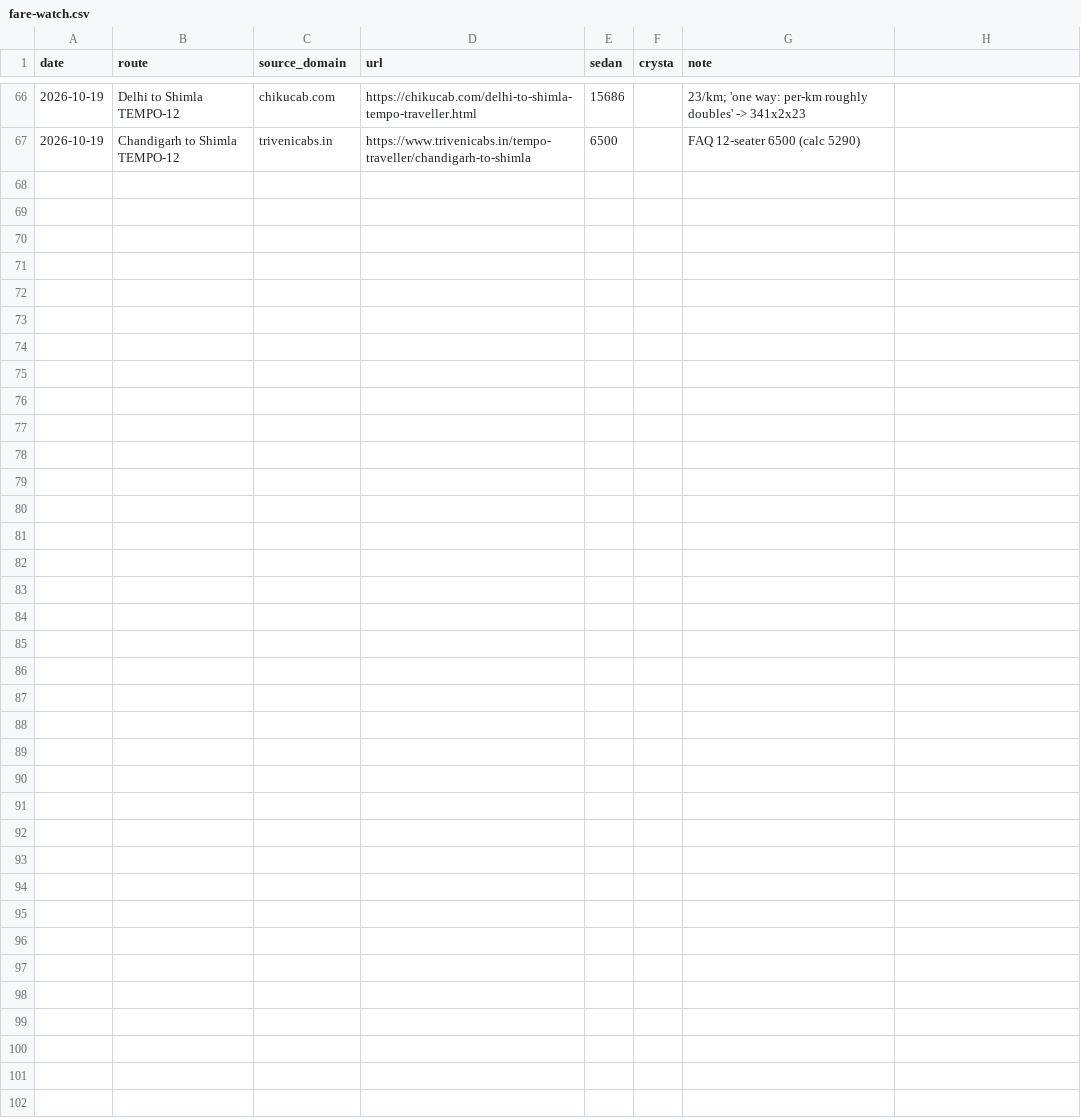
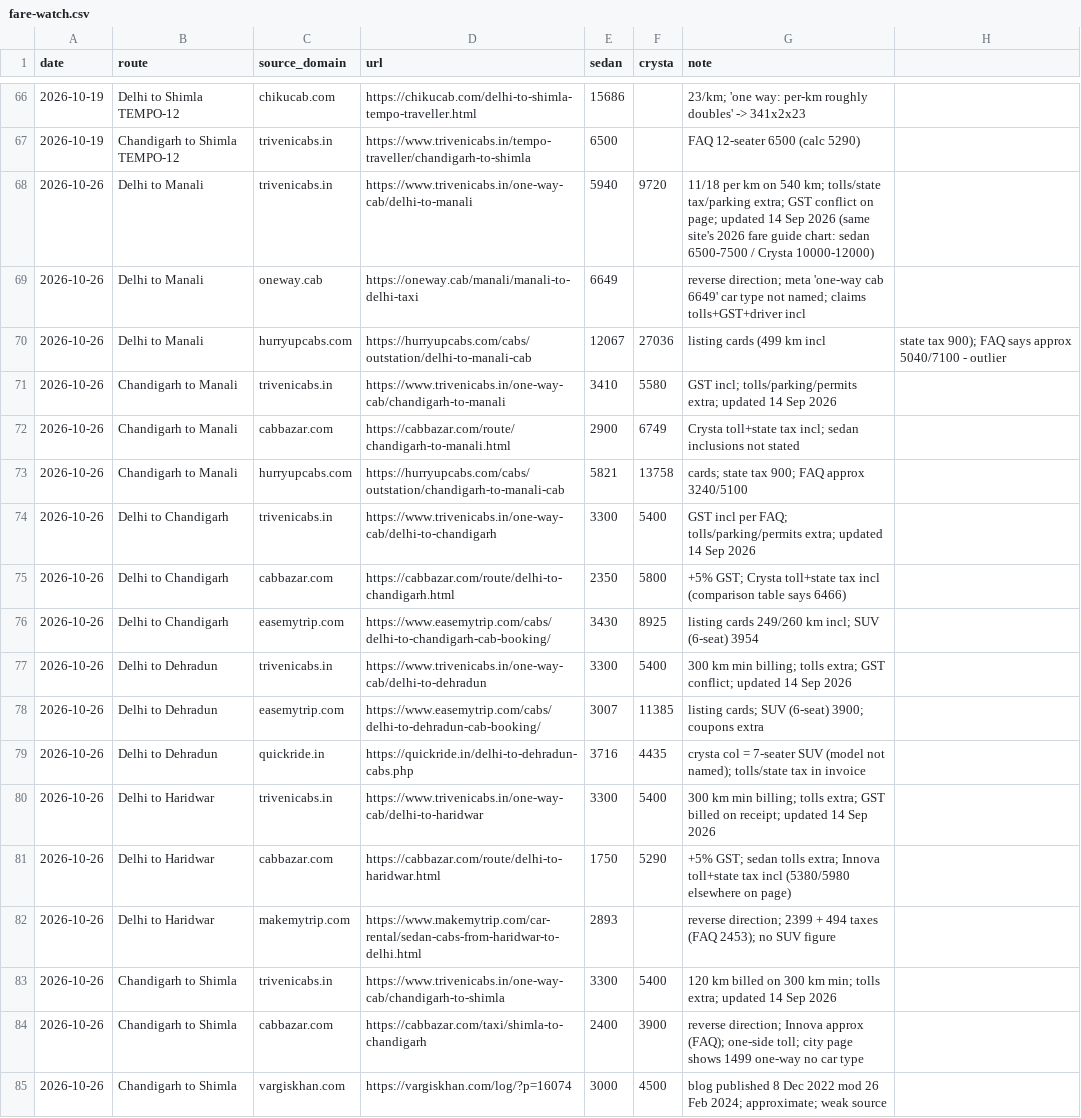
Before and after one commit to sushilg5ss/Suzu-Travels, a CSV file: cab-kit/research/fare-watch.csv, drawn as a sheet; only a part is shown, gaps mark what is left out; the diff names each change by its address in the sheet, - before the commit and + after, or states it on an @@ line.

```diff
--- a/cab-kit/research/fare-watch.csv
+++ b/cab-kit/research/fare-watch.csv
+row 68: 2026-10-26 | Delhi to Manali | trivenicabs.in | https://www.trivenicabs.in/one-way-cab/delhi-to-manali | 5940 | 9720 | 11/18 per km on 540 km; tolls/state tax/parking extra; GST conflict on page; updated 14 Sep 2026 (same site's 2026 fare guide chart: sedan 6500-7500 / Crysta 10000-12000)
+row 69: 2026-10-26 | Delhi to Manali | oneway.cab | https://oneway.cab/manali/manali-to-delhi-taxi | 6649 |  | reverse direction; meta 'one-way cab 6649' car type not named; claims tolls+GST+driver incl
+row 70: 2026-10-26 | Delhi to Manali | hurryupcabs.com | https://hurryupcabs.com/cabs/outstation/delhi-to-manali-cab | 12067 | 27036 | listing cards (499 km incl | state tax 900); FAQ says approx 5040/7100 - outlier
+row 71: 2026-10-26 | Chandigarh to Manali | trivenicabs.in | https://www.trivenicabs.in/one-way-cab/chandigarh-to-manali | 3410 | 5580 | GST incl; tolls/parking/permits extra; updated 14 Sep 2026
+row 72: 2026-10-26 | Chandigarh to Manali | cabbazar.com | https://cabbazar.com/route/chandigarh-to-manali.html | 2900 | 6749 | Crysta toll+state tax incl; sedan inclusions not stated
+row 73: 2026-10-26 | Chandigarh to Manali | hurryupcabs.com | https://hurryupcabs.com/cabs/outstation/chandigarh-to-manali-cab | 5821 | 13758 | cards; state tax 900; FAQ approx 3240/5100
+row 74: 2026-10-26 | Delhi to Chandigarh | trivenicabs.in | https://www.trivenicabs.in/one-way-cab/delhi-to-chandigarh | 3300 | 5400 | GST incl per FAQ; tolls/parking/permits extra; updated 14 Sep 2026
+row 75: 2026-10-26 | Delhi to Chandigarh | cabbazar.com | https://cabbazar.com/route/delhi-to-chandigarh.html | 2350 | 5800 | +5% GST; Crysta toll+state tax incl (comparison table says 6466)
+row 76: 2026-10-26 | Delhi to Chandigarh | easemytrip.com | https://www.easemytrip.com/cabs/delhi-to-chandigarh-cab-booking/ | 3430 | 8925 | listing cards 249/260 km incl; SUV (6-seat) 3954
+row 77: 2026-10-26 | Delhi to Dehradun | trivenicabs.in | https://www.trivenicabs.in/one-way-cab/delhi-to-dehradun | 3300 | 5400 | 300 km min billing; tolls extra; GST conflict; updated 14 Sep 2026
+row 78: 2026-10-26 | Delhi to Dehradun | easemytrip.com | https://www.easemytrip.com/cabs/delhi-to-dehradun-cab-booking/ | 3007 | 11385 | listing cards; SUV (6-seat) 3900; coupons extra
+row 79: 2026-10-26 | Delhi to Dehradun | quickride.in | https://quickride.in/delhi-to-dehradun-cabs.php | 3716 | 4435 | crysta col = 7-seater SUV (model not named); tolls/state tax in invoice
+row 80: 2026-10-26 | Delhi to Haridwar | trivenicabs.in | https://www.trivenicabs.in/one-way-cab/delhi-to-haridwar | 3300 | 5400 | 300 km min billing; tolls extra; GST billed on receipt; updated 14 Sep 2026
+row 81: 2026-10-26 | Delhi to Haridwar | cabbazar.com | https://cabbazar.com/route/delhi-to-haridwar.html | 1750 | 5290 | +5% GST; sedan tolls extra; Innova toll+state tax incl (5380/5980 elsewhere on page)
+row 82: 2026-10-26 | Delhi to Haridwar | makemytrip.com | https://www.makemytrip.com/car-rental/sedan-cabs-from-haridwar-to-delhi.html | 2893 |  | reverse direction; 2399 + 494 taxes (FAQ 2453); no SUV figure
+row 83: 2026-10-26 | Chandigarh to Shimla | trivenicabs.in | https://www.trivenicabs.in/one-way-cab/chandigarh-to-shimla | 3300 | 5400 | 120 km billed on 300 km min; tolls extra; updated 14 Sep 2026
+row 84: 2026-10-26 | Chandigarh to Shimla | cabbazar.com | https://cabbazar.com/taxi/shimla-to-chandigarh | 2400 | 3900 | reverse direction; Innova approx (FAQ); one-side toll; city page shows 1499 one-way no car type
+row 85: 2026-10-26 | Chandigarh to Shimla | vargiskhan.com | https://vargiskhan.com/log/?p=16074 | 3000 | 4500 | blog published 8 Dec 2022 mod 26 Feb 2024; approximate; weak source
```
Also changed, not shown: cab-kit/research/serp-log.csv, 1 other file.
